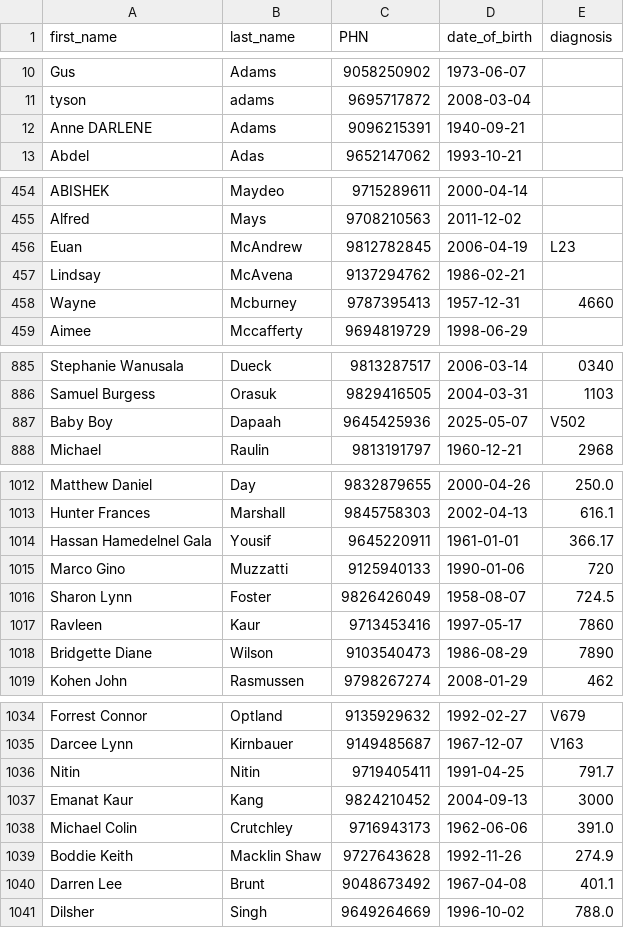
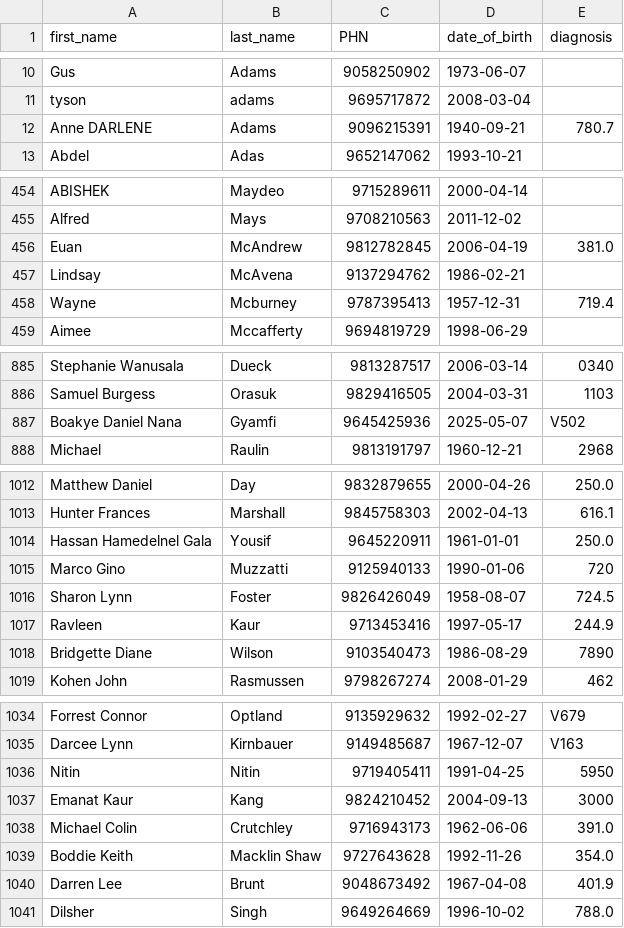
Before and after one commit to Sar-Ahmed/patientBilling, a CSV file: Patient_List.csv, drawn as a sheet; only a part is shown, gaps mark what is left out; the diff covers the shown part only.

```diff
--- a/Patient_List.csv
+++ b/Patient_List.csv
@@ -11,3 +11,3 @@ Gus,Adams,9058250902,1973-06-07,
 tyson,adams,9695717872,2008-03-04,
-Anne DARLENE,Adams,9096215391,1940-09-21,
+Anne DARLENE,Adams,9096215391,1940-09-21,780.7
 Abdel,Adas,9652147062,1993-10-21,
@@ -455,5 +455,5 @@ ABISHEK,Maydeo,9715289611,2000-04-14,
 Alfred,Mays,9708210563,2011-12-02,
-Euan,McAndrew,9812782845,2006-04-19,L23
+Euan,McAndrew,9812782845,2006-04-19,381.0
 Lindsay,McAvena,9137294762,1986-02-21,
-Wayne,Mcburney,9787395413,1957-12-31,4660
+Wayne,Mcburney,9787395413,1957-12-31,719.4
 Aimee,Mccafferty,9694819729,1998-06-29,
@@ -886,3 +886,3 @@ Stephanie Wanusala,Dueck,9813287517,2006-03-14,0340
 Samuel Burgess,Orasuk,9829416505,2004-03-31,1103
-Baby Boy,Dapaah,9645425936,2025-05-07,V502
+Boakye Daniel Nana,Gyamfi,9645425936,2025-05-07,V502
 Michael,Raulin,9813191797,1960-12-21,2968
@@ -1013,6 +1013,6 @@ Matthew Daniel,Day,9832879655,2000-04-26,250.0
 Hunter Frances,Marshall,9845758303,2002-04-13,616.1
- Hassan Hamedelnel Gala,Yousif,9645220911,1961-01-01,366.17
+ Hassan Hamedelnel Gala,Yousif,9645220911,1961-01-01,250.0
 Marco Gino,Muzzatti,9125940133,1990-01-06,720
 Sharon Lynn,Foster,9826426049,1958-08-07,724.5
-Ravleen,Kaur,9713453416,1997-05-17,7860
+Ravleen,Kaur,9713453416,1997-05-17,244.9
 Bridgette Diane,Wilson,9103540473,1986-08-29,7890
@@ -1035,7 +1035,7 @@ Forrest Connor,Optland,9135929632,1992-02-27,V679
 Darcee Lynn,Kirnbauer,9149485687,1967-12-07,V163
-Nitin,Nitin,9719405411,1991-04-25,791.7
+Nitin,Nitin,9719405411,1991-04-25,5950
 Emanat Kaur,Kang,9824210452,2004-09-13,3000
 Michael Colin,Crutchley,9716943173,1962-06-06,391.0
-Boddie Keith,Macklin Shaw,9727643628,1992-11-26,274.9
-Darren Lee,Brunt,9048673492,1967-04-08,401.1
+Boddie Keith,Macklin Shaw,9727643628,1992-11-26,354.0
+Darren Lee,Brunt,9048673492,1967-04-08,401.9
 Dilsher,Singh,9649264669,1996-10-02,788.0
```
Also changed, not shown: 22 added rows and 26 edited cells elsewhere in this file, diagnosis codes/Diagnosis_Code_NEW.csv, 1 other file.
